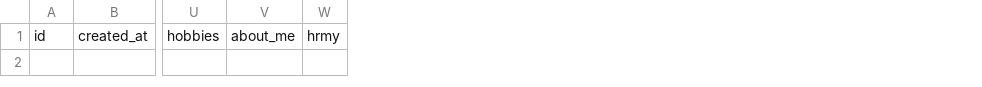
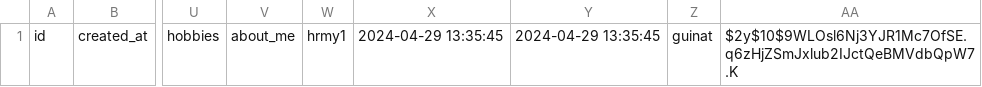
Before and after one commit to guinat/cytech-project-harmony-preing2-20232024, a CSV file: src/data/users.csv, drawn as a sheet; only a part is shown, gaps mark what is left out; removed rows and columns are numbered as before the commit, all else as after; the diff names each change by its address in the sheet, - before the commit and + after, or states it on an @@ line.

```diff
--- a/src/data/users.csv
+++ b/src/data/users.csv
-column W, row 1: hrmy
+column W, row 1: hrmy1
+column X, row 1: 2024-04-29 13:35:45
+column Y, row 1: 2024-04-29 13:35:45
+column Z, row 1: guinat
+column AA, row 1: $2y$10$9WLOsl6Nj3YJR1Mc7OfSE.q6zHjZSmJxlub2IJctQeBMVdbQpW7.K
```
Also changed, not shown: 1 other file.
